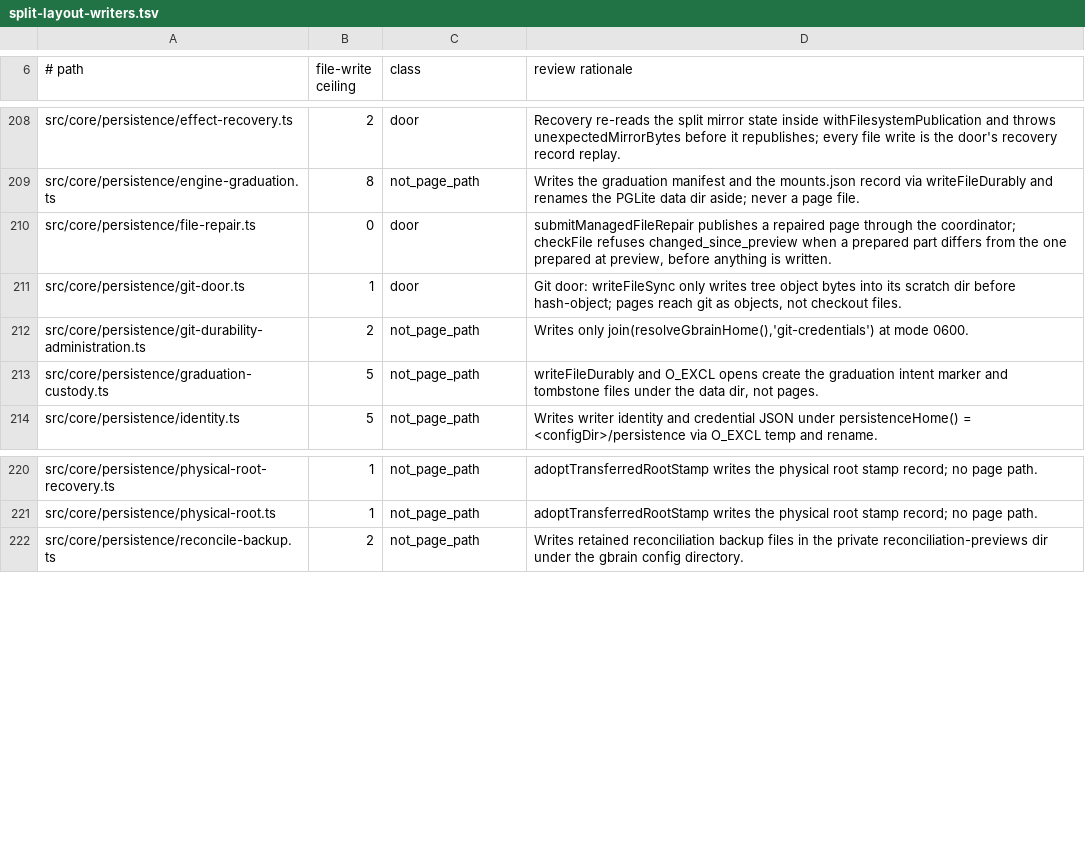
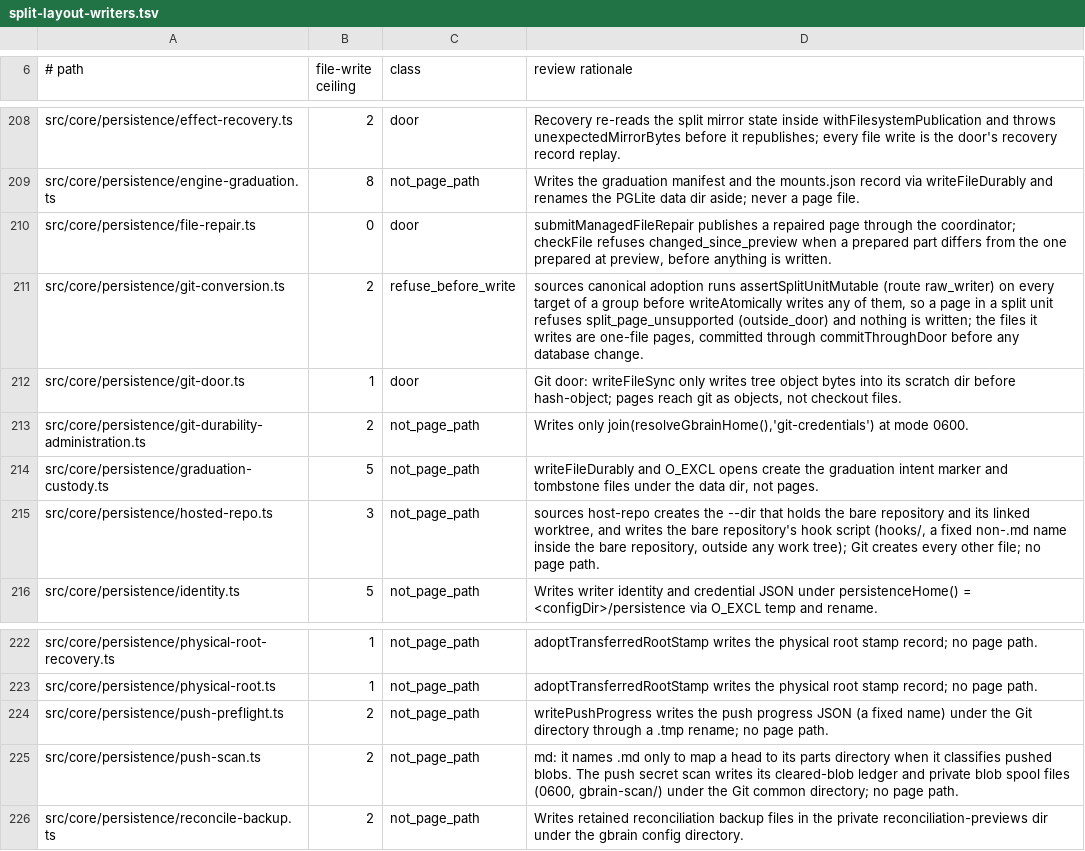
Before and after one commit to JeroenCorthout/gbrain, a TSV file: docs/architecture/split-layout-writers.tsv, drawn as a sheet; only a part is shown, gaps mark what is left out; the diff names each change by its address in the sheet, - before the commit and + after, or states it on an @@ line.

Commit message:
fix(split-layout): C1 predicate lane: every route outside the door sees the unit Git and the disk hold
E1: the sync guard reads HEAD and the index with the same single read-only ls-files step.
E2: a target is resolved through symlinked parent directories; a part path outside the root is a unit path.
E3: LocalStorage.delete runs the predicate before it unlinks.
E4: gbrain git commit-push commits only a whole, verified split unit (assertStagedSplitUnitsWhole).
E5: Git is read at the toplevel of the repository holding the target, so a nested repository reads as itself.
E6: stuck-recovery resolution runs the predicate (route recovery) before it restores prior bytes.
D5: the door refuses git_attribute at publish under core.autocrlf=true or core.eol=crlf on a file that is not -text; convertedOnCommit is gone.
Census: rows for git-conversion, hosted-repo, push-preflight and push-scan; git-conversion runs the predicate before writeAtomically; planted bypass cases.
Upload test: a non-git-canonical bound source publishes db_only as master does; git-canonical cases keep the door assertions.
The round 7b probes are permanent as test/split-unit-guard-{routes,discovery,nested,recovery,checkout}.test.ts.

Co-authored-by: capy-ai[bot] <230910855+capy-ai[bot]@users.noreply.github.com>

```diff
--- a/docs/architecture/split-layout-writers.tsv
+++ b/docs/architecture/split-layout-writers.tsv
+row 211: src/core/persistence/git-conversion.ts | 2 | refuse_before_write | sources canonical adoption runs assertSplitUnitMutable (route raw_writer) on every target of a group before writeAtomically writes any of them, so a page in a split unit refuses split_page_unsupported (outside_door) and nothing is written; the files it writes are one-file pages, committed through commitThroughDoor before any database change.
+row 215: src/core/persistence/hosted-repo.ts | 3 | not_page_path | sources host-repo creates the --dir that holds the bare repository and its linked worktree, and writes the bare repository's hook script (hooks/, a fixed non-.md name inside the bare repository, outside any work tree); Git creates every other file; no page path.
+row 224: src/core/persistence/push-preflight.ts | 2 | not_page_path | writePushProgress writes the push progress JSON (a fixed name) under the Git directory through a .tmp rename; no page path.
+row 225: src/core/persistence/push-scan.ts | 2 | not_page_path | md: it names .md only to map a head to its parts directory when it classifies pushed blobs. The push secret scan writes its cleared-blob ledger and private blob spool files (0600, gbrain-scan/) under the Git common directory; no page path.
```
Also changed, not shown: docs/architecture/canonical-writers.tsv, docs/architecture/split-layout-parts-dir-readers.tsv, 21 other files.
